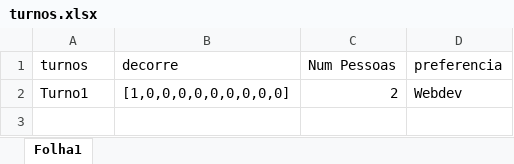
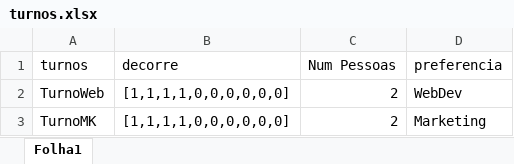
Before and after one commit to RuiDaniel/Shift-Event-Scheduler, an Excel workbook: turnos.xlsx, sheet Folha1, drawn as a sheet; values as stored, in another font and other column widths than the file's, no borders; the diff names each change by its address in the sheet, - before the commit and + after, or states it on an @@ line.

Commit message:
prioridade por turnos

```diff
--- a/turnos.xlsx (sheet Folha1)
+++ b/turnos.xlsx (sheet Folha1)
-A2 (turnos): Turno1
+A2 (turnos): TurnoWeb
-B2 (decorre): [1,0,0,0,0,0,0,0,0,0]
+B2 (decorre): [1,1,1,1,0,0,0,0,0,0]
-D2 (preferencia): Webdev
+D2 (preferencia): WebDev
+row 3: TurnoMK | [1,1,1,1,0,0,0,0,0,0] | 2 | Marketing
```
Also changed, not shown: distribution.xlsx, pessoas.xlsx, 4 other files.
